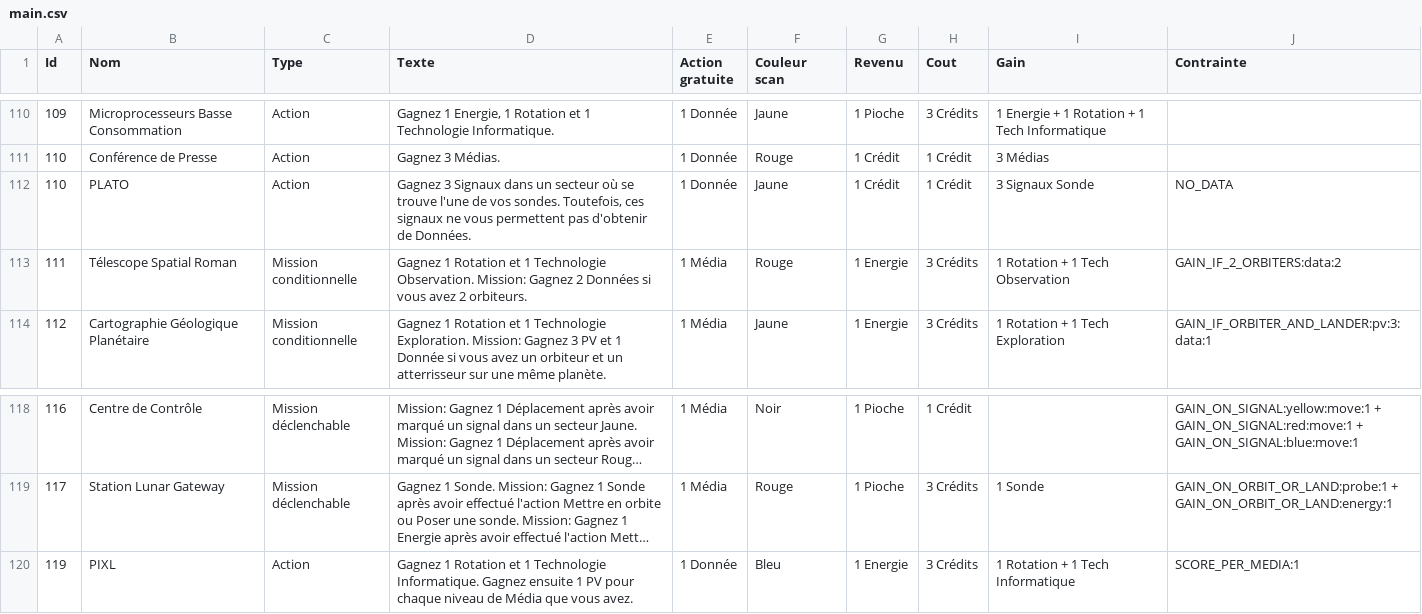
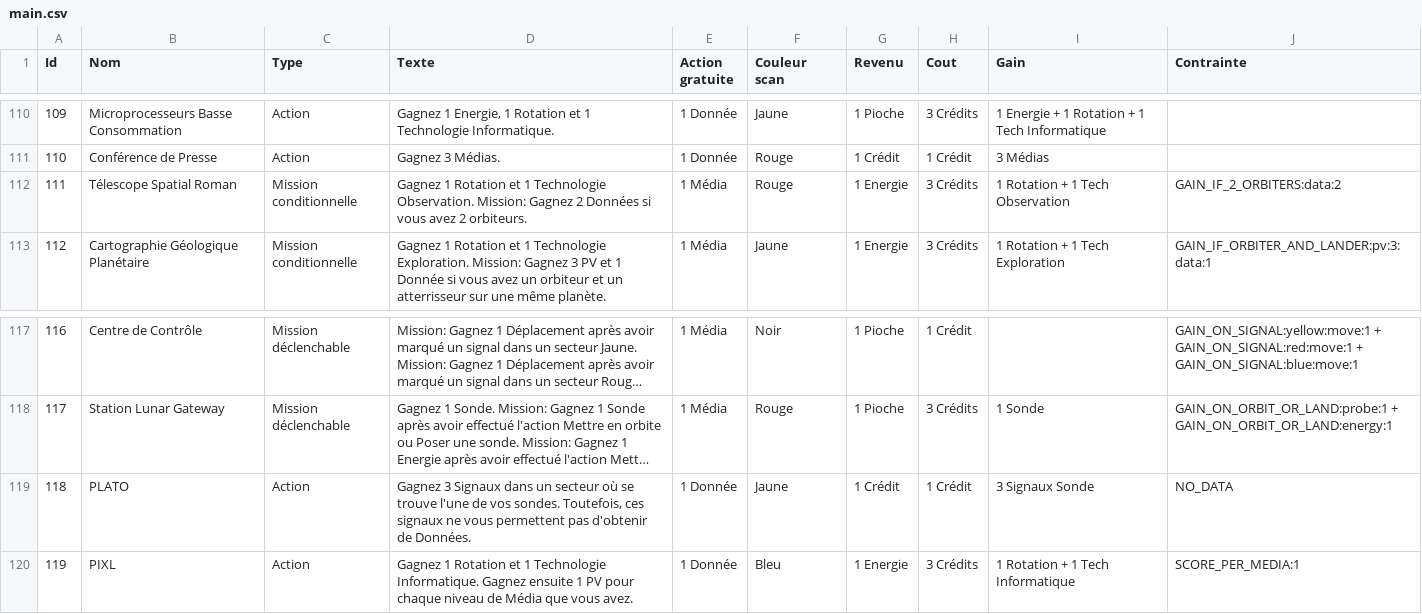
Before and after one commit to jhurstel/SETI, a CSV file: public/cards/main.csv, drawn as a sheet; only a part is shown, gaps mark what is left out; long unchanged cells end in …; removed rows and columns are numbered as before the commit, all else as after; the diff names each change by its address in the sheet, - before the commit and + after, or states it on an @@ line.

Commit message:
Implement mission completion tracking and enhance history logging in CardSystem
This commit introduces a mechanism to track completed missions within the CardSystem, allowing for better gameplay feedback. It updates the handling of conditional missions to mark them as completed when all requirements are met. Additionally, the history logging is enhanced to include messages about completed missions, improving player awareness of their progress. The main.csv file is also updated to reintroduce the PLATO action card, ensuring consistency in gameplay mechanics.

```diff
--- a/public/cards/main.csv
+++ b/public/cards/main.csv
-row 112: 110 | PLATO | Action | Gagnez 3 Signaux dans un secteur où se trouve l'une de vos sondes. Toutefois, ces signaux ne vous permettent pas d'obtenir de Données. | 1 Donnée | Jaune | 1 Crédit | 1 Crédit | 3 Signaux Sonde | NO_DATA
+row 119: 118 | PLATO | Action | Gagnez 3 Signaux dans un secteur où se trouve l'une de vos sondes. Toutefois, ces signaux ne vous permettent pas d'obtenir de Données. | 1 Donnée | Jaune | 1 Crédit | 1 Crédit | 3 Signaux Sonde | NO_DATA
```
Also changed, not shown: 2 other files.
